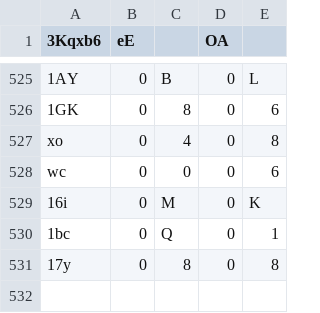
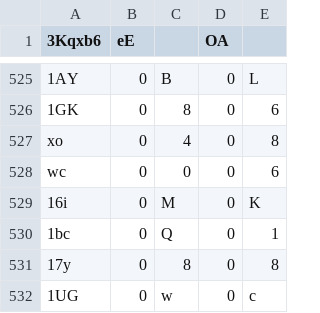
Before and after one commit to Naritulum/tracker, a CSV file: data/member-counts.csv, drawn as a sheet; only a part is shown, gaps mark what is left out; the diff names each change by its address in the sheet, - before the commit and + after, or states it on an @@ line.

```diff
--- a/data/member-counts.csv
+++ b/data/member-counts.csv
+row 532: 1UG | 0 | w | 0 | c
```
